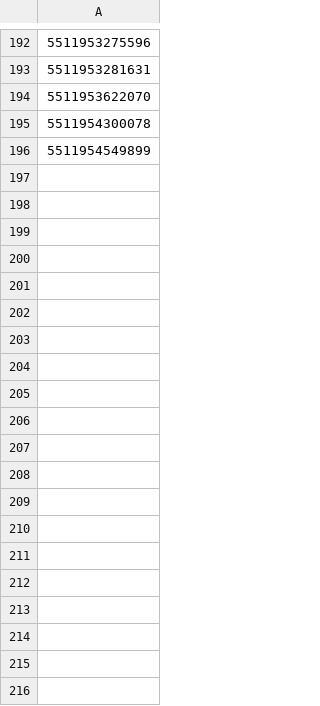
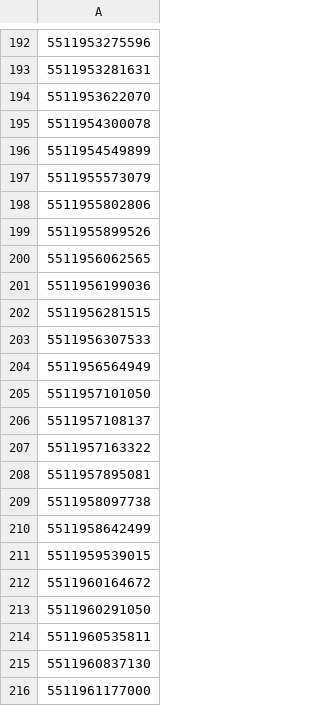
Before and after one commit to PeterReisNyman/PlayGround, a CSV file: outputs/sent.csv, drawn as a sheet; only a part is shown, gaps mark what is left out; the diff covers the shown part only.

Commit message:
hj

```diff
--- a/outputs/sent.csv
+++ b/outputs/sent.csv
@@ -196 +196,21 @@
 5511954549899
+5511955573079
+5511955802806
+5511955899526
+5511956062565
+5511956199036
+5511956281515
+5511956307533
+5511956564949
+5511957101050
+5511957108137
+5511957163322
+5511957895081
+5511958097738
+5511958642499
+5511959539015
+5511960164672
+5511960291050
+5511960535811
+5511960837130
+5511961177000
```
Also changed, not shown: 35 added rows elsewhere in this file.
